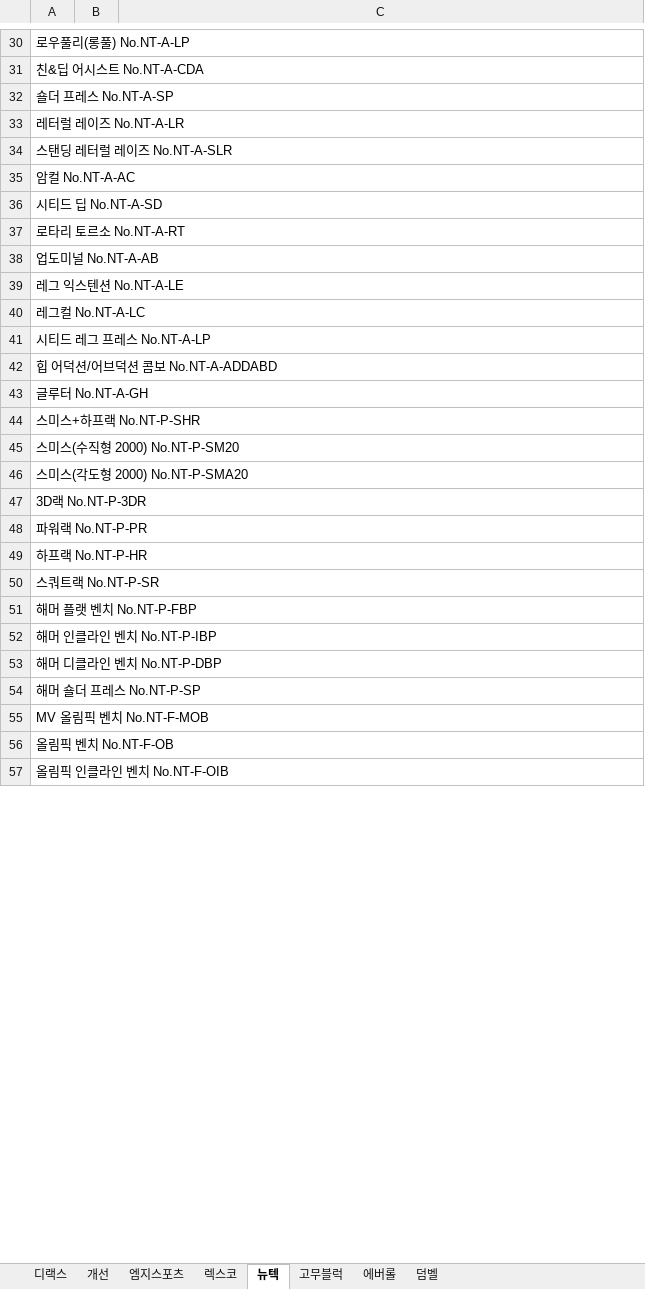
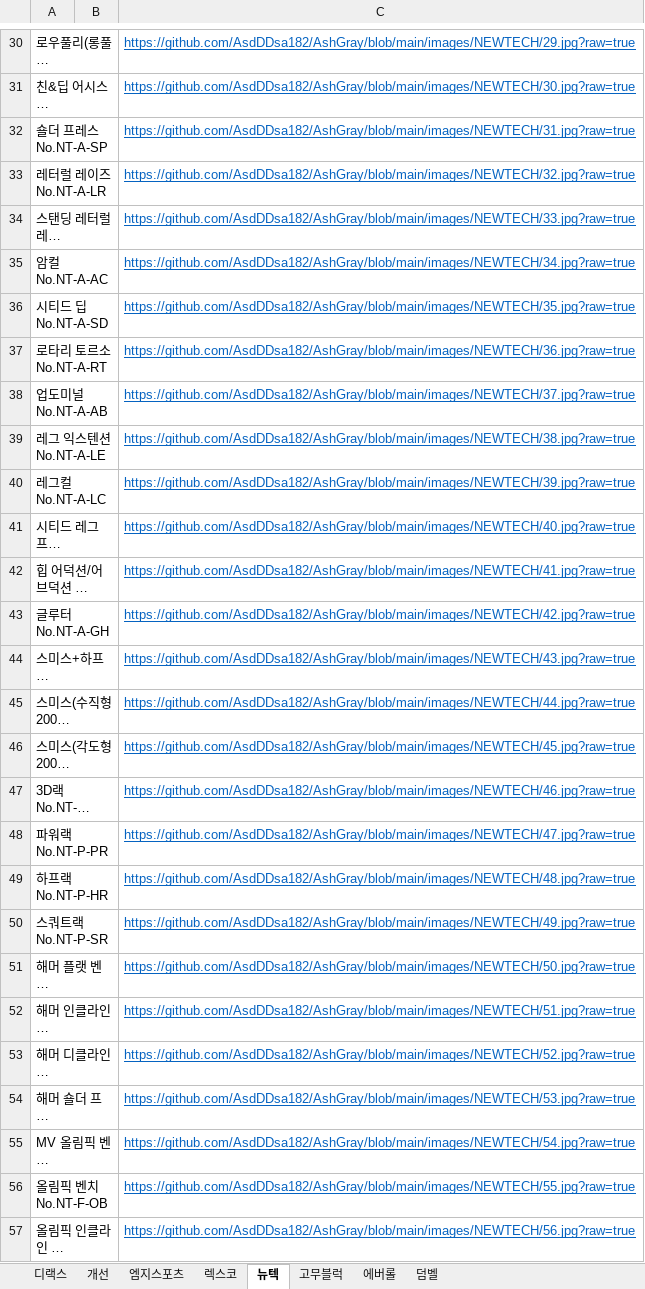
Before and after one commit to AsdDDsa182/AshGray, an Excel workbook: product.xlsx, sheet 뉴텍, drawn as a sheet; only a part is shown, gaps mark what is left out; long unchanged cells end in …; values as stored, in another font and other column widths than the file's, no borders; the diff covers the shown part only; the diff names each change by its address in the sheet, - before the commit and + after, or states it on an @@ line.

```diff
--- a/product.xlsx (sheet 뉴텍)
+++ b/product.xlsx (sheet 뉴텍)
-C30: (empty)
+C30: https://github.com/AsdDDsa182/AshGray/blob/main/images/NEWTECH/29.jpg?raw=true
-C31: (empty)
+C31: https://github.com/AsdDDsa182/AshGray/blob/main/images/NEWTECH/30.jpg?raw=true
-C32: (empty)
+C32: https://github.com/AsdDDsa182/AshGray/blob/main/images/NEWTECH/31.jpg?raw=true
-C33: (empty)
+C33: https://github.com/AsdDDsa182/AshGray/blob/main/images/NEWTECH/32.jpg?raw=true
-C34: (empty)
+C34: https://github.com/AsdDDsa182/AshGray/blob/main/images/NEWTECH/33.jpg?raw=true
-C35: (empty)
+C35: https://github.com/AsdDDsa182/AshGray/blob/main/images/NEWTECH/34.jpg?raw=true
-C36: (empty)
+C36: https://github.com/AsdDDsa182/AshGray/blob/main/images/NEWTECH/35.jpg?raw=true
-C37: (empty)
+C37: https://github.com/AsdDDsa182/AshGray/blob/main/images/NEWTECH/36.jpg?raw=true
-C38: (empty)
+C38: https://github.com/AsdDDsa182/AshGray/blob/main/images/NEWTECH/37.jpg?raw=true
-C39: (empty)
+C39: https://github.com/AsdDDsa182/AshGray/blob/main/images/NEWTECH/38.jpg?raw=true
-C40: (empty)
+C40: https://github.com/AsdDDsa182/AshGray/blob/main/images/NEWTECH/39.jpg?raw=true
-C41: (empty)
+C41: https://github.com/AsdDDsa182/AshGray/blob/main/images/NEWTECH/40.jpg?raw=true
-C42: (empty)
+C42: https://github.com/AsdDDsa182/AshGray/blob/main/images/NEWTECH/41.jpg?raw=true
-C43: (empty)
+C43: https://github.com/AsdDDsa182/AshGray/blob/main/images/NEWTECH/42.jpg?raw=true
-C44: (empty)
+C44: https://github.com/AsdDDsa182/AshGray/blob/main/images/NEWTECH/43.jpg?raw=true
-C45: (empty)
+C45: https://github.com/AsdDDsa182/AshGray/blob/main/images/NEWTECH/44.jpg?raw=true
-C46: (empty)
+C46: https://github.com/AsdDDsa182/AshGray/blob/main/images/NEWTECH/45.jpg?raw=true
-C47: (empty)
+C47: https://github.com/AsdDDsa182/AshGray/blob/main/images/NEWTECH/46.jpg?raw=true
-C48: (empty)
+C48: https://github.com/AsdDDsa182/AshGray/blob/main/images/NEWTECH/47.jpg?raw=true
-C49: (empty)
+C49: https://github.com/AsdDDsa182/AshGray/blob/main/images/NEWTECH/48.jpg?raw=true
-C50: (empty)
+C50: https://github.com/AsdDDsa182/AshGray/blob/main/images/NEWTECH/49.jpg?raw=true
-C51: (empty)
+C51: https://github.com/AsdDDsa182/AshGray/blob/main/images/NEWTECH/50.jpg?raw=true
-C52: (empty)
+C52: https://github.com/AsdDDsa182/AshGray/blob/main/images/NEWTECH/51.jpg?raw=true
-C53: (empty)
+C53: https://github.com/AsdDDsa182/AshGray/blob/main/images/NEWTECH/52.jpg?raw=true
-C54: (empty)
+C54: https://github.com/AsdDDsa182/AshGray/blob/main/images/NEWTECH/53.jpg?raw=true
-C55: (empty)
+C55: https://github.com/AsdDDsa182/AshGray/blob/main/images/NEWTECH/54.jpg?raw=true
-C56: (empty)
+C56: https://github.com/AsdDDsa182/AshGray/blob/main/images/NEWTECH/55.jpg?raw=true
-C57: (empty)
+C57: https://github.com/AsdDDsa182/AshGray/blob/main/images/NEWTECH/56.jpg?raw=true
```
Also changed, not shown: 93 edited cells elsewhere in this sheet.
